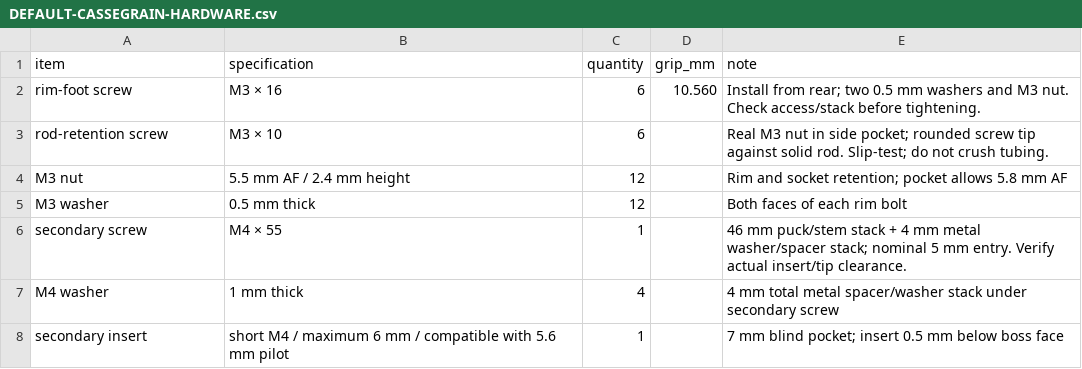
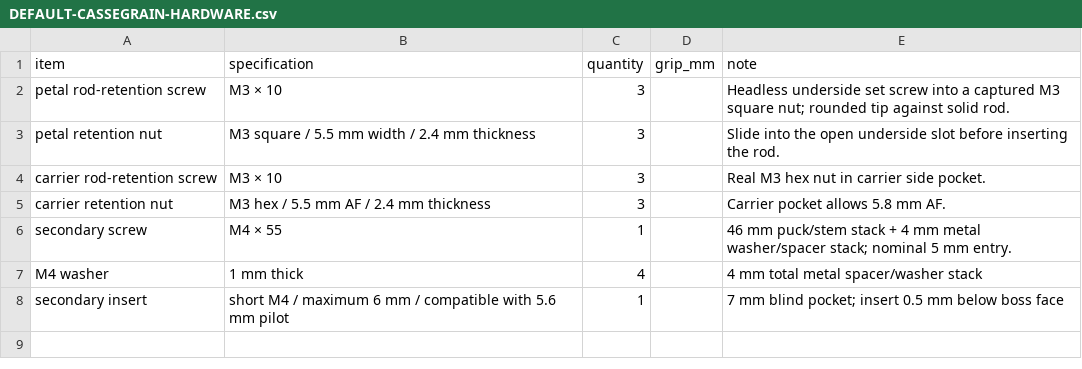
Before and after one commit to xattribution/petal-dish, a CSV file: docs/DEFAULT-CASSEGRAIN-HARDWARE.csv, drawn as a sheet.

```diff
--- a/docs/DEFAULT-CASSEGRAIN-HARDWARE.csv
+++ b/docs/DEFAULT-CASSEGRAIN-HARDWARE.csv
@@ -1,8 +1,8 @@
 item,specification,quantity,grip_mm,note
-"rim-foot screw","M3 × 16","6","10.560","Install from rear; two 0.5 mm washers and M3 nut. Check access/stack before tightening."
-"rod-retention screw","M3 × 10","6","","Real M3 nut in side pocket; rounded screw tip against solid rod. Slip-test; do not crush tubing."
-"M3 nut","5.5 mm AF / 2.4 mm height","12","","Rim and socket retention; pocket allows 5.8 mm AF"
-"M3 washer","0.5 mm thick","12","","Both faces of each rim bolt"
-"secondary screw","M4 × 55","1","","46 mm puck/stem stack + 4 mm metal washer/spacer stack; nominal 5 mm entry. Verify actual insert/tip clearance."
-"M4 washer","1 mm thick","4","","4 mm total metal spacer/washer stack under secondary screw"
+"petal rod-retention screw","M3 × 10","3","","Headless underside set screw into a captured M3 square nut; rounded tip against solid rod."
+"petal retention nut","M3 square / 5.5 mm width / 2.4 mm thickness","3","","Slide into the open underside slot before inserting the rod."
+"carrier rod-retention screw","M3 × 10","3","","Real M3 hex nut in carrier side pocket."
+"carrier retention nut","M3 hex / 5.5 mm AF / 2.4 mm thickness","3","","Carrier pocket allows 5.8 mm AF."
+"secondary screw","M4 × 55","1","","46 mm puck/stem stack + 4 mm metal washer/spacer stack; nominal 5 mm entry."
+"M4 washer","1 mm thick","4","","4 mm total metal spacer/washer stack"
 "secondary insert","short M4 / maximum 6 mm / compatible with 5.6 mm pilot","1","","7 mm blind pocket; insert 0.5 mm below boss face"
```
Also changed, not shown: docs/DEFAULT-CASSEGRAIN-RODS.csv, docs/DEFAULT-PRIME-HARDWARE.csv, 32 other files.
